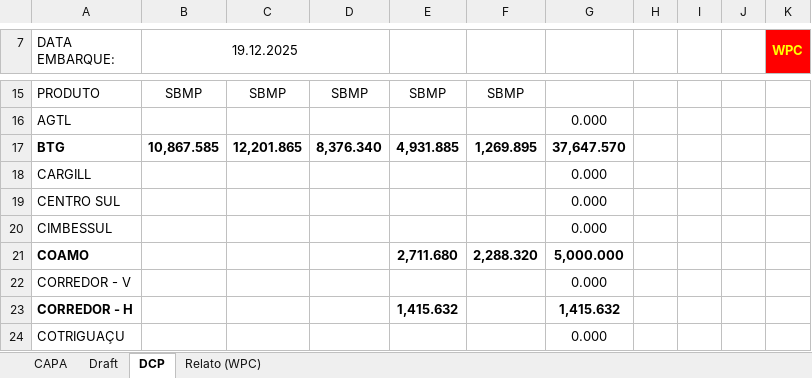
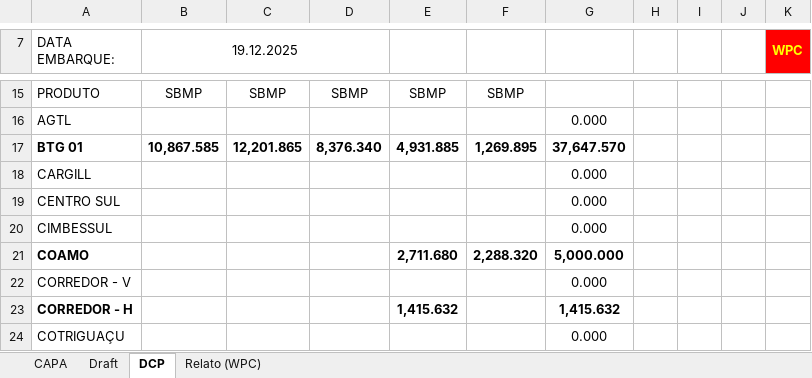
Before and after one commit to sramos30/stdbr_atendimentos_planos, an Excel workbook: planos_6/plano_de_carga5490.xlsm, sheet DCP, drawn as a sheet; only a part is shown, gaps mark what is left out; values as stored, in another font and other column widths than the file's, no borders; conditional formats not drawn; the diff names each change by its address in the sheet, - before the commit and + after, or states it on an @@ line.

```diff
--- a/planos_6/plano_de_carga5490.xlsm (sheet DCP)
+++ b/planos_6/plano_de_carga5490.xlsm (sheet DCP)
-A17 (DATA EMBARQUE:): BTG
+A17 (DATA EMBARQUE:): BTG 01
```
Also changed, not shown: charts or pictures, planos_6/plano_de_carga5476.xlsm, planos_6/plano_de_carga5491.xlsm, 18 other files.
